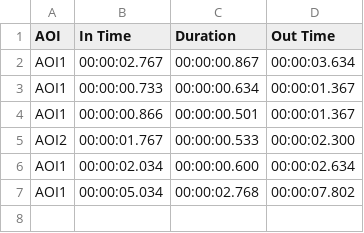
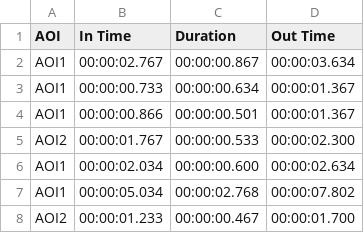
Before and after one commit to trussissues/HFTools, a CSV file: KeyFramer/KeyFramer Sessions/Test1.csv, drawn as a sheet.

```diff
--- a/KeyFramer/KeyFramer Sessions/Test1.csv
+++ b/KeyFramer/KeyFramer Sessions/Test1.csv
@@ -7 +7,2 @@ AOI1,00:00:02.034,00:00:00.600,00:00:02.634
 AOI1,00:00:05.034,00:00:02.768,00:00:07.802
+AOI2,00:00:01.233,00:00:00.467,00:00:01.700
```
Also changed, not shown: 5 other files.
